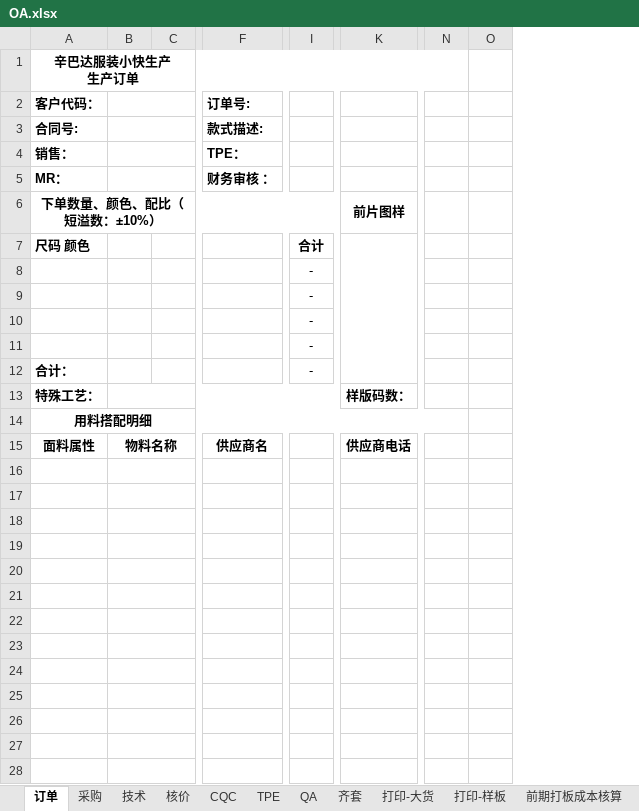
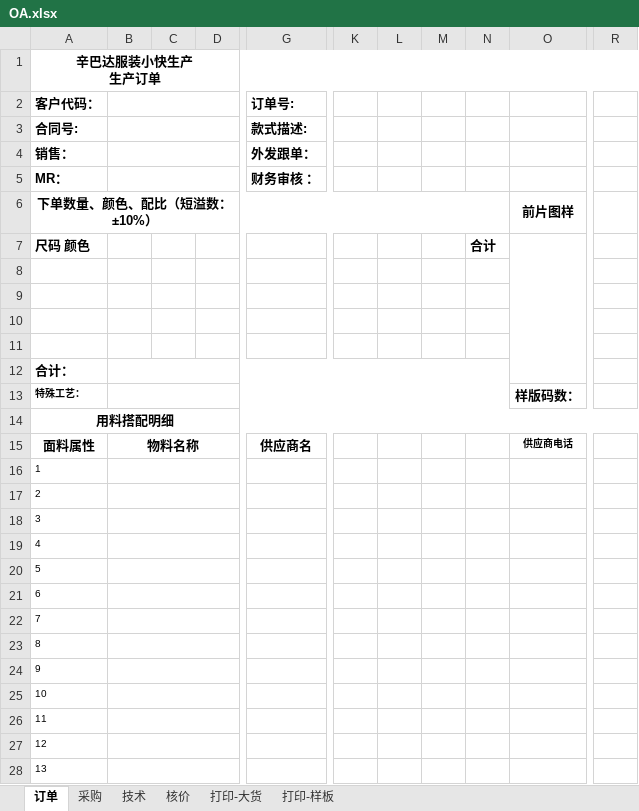
Before and after one commit to zengdecheng/zdcRepository, an Excel workbook: src/main/webapp/attachment/OA.xlsx, sheet 订单, drawn as a sheet; only a part is shown, gaps mark what is left out; values as stored, in another font and other column widths than the file's, no borders; charts and pictures not drawn; removed rows and columns are numbered as before the commit, all else as after; the diff covers the shown part only; the diff names each change by its address in the sheet, - before the commit and + after, or states it on an @@ line.

```diff
--- a/src/main/webapp/attachment/OA.xlsx (sheet 订单)
+++ b/src/main/webapp/attachment/OA.xlsx (sheet 订单)
-sheet tab: CQC
-sheet tab: TPE
-sheet tab: QA
-sheet tab: 齐套
-sheet tab: 前期打板成本核算
+column D, empty
-column I, rows 7-12: 合计 | - | - | - | - | -
+column K, empty
+column L, empty
+column M, empty
+column N, row 7: 合计
-column N, empty
-column O, empty
@@ column R unhidden, empty @@
-G4 (订单号:): TPE：
+G4 (订单号:): 外发跟单：
+B12:N12 merged
@@ A13 text size: smaller @@
@@ O15 text size: smaller @@
-A16 (客户代码：): (empty)
+A16 (客户代码：): 1
-A17 (客户代码：): (empty)
+A17 (客户代码：): 2
-A18 (客户代码：): (empty)
+A18 (客户代码：): 3
-A19 (客户代码：): (empty)
+A19 (客户代码：): 4
-A20 (客户代码：): (empty)
+A20 (客户代码：): 5
-A21 (客户代码：): (empty)
+A21 (客户代码：): 6
-A22 (客户代码：): (empty)
+A22 (客户代码：): 7
-A23 (客户代码：): (empty)
+A23 (客户代码：): 8
-A24 (客户代码：): (empty)
+A24 (客户代码：): 9
-A25 (客户代码：): (empty)
+A25 (客户代码：): 10
-A26 (客户代码：): (empty)
+A26 (客户代码：): 11
-A27 (客户代码：): (empty)
+A27 (客户代码：): 12
-A28 (客户代码：): (empty)
+A28 (客户代码：): 13
```
Also changed, not shown: 3 edited cells elsewhere in this sheet, sheet 技术, sheet 打印-样板, sheet 打印-大货, formulas that keep their value, hidden cells, charts or pictures.
